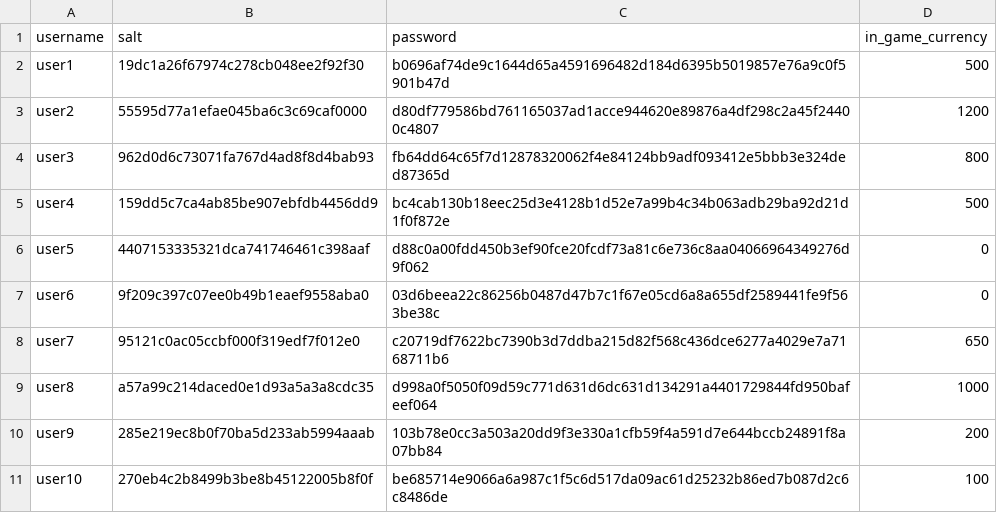
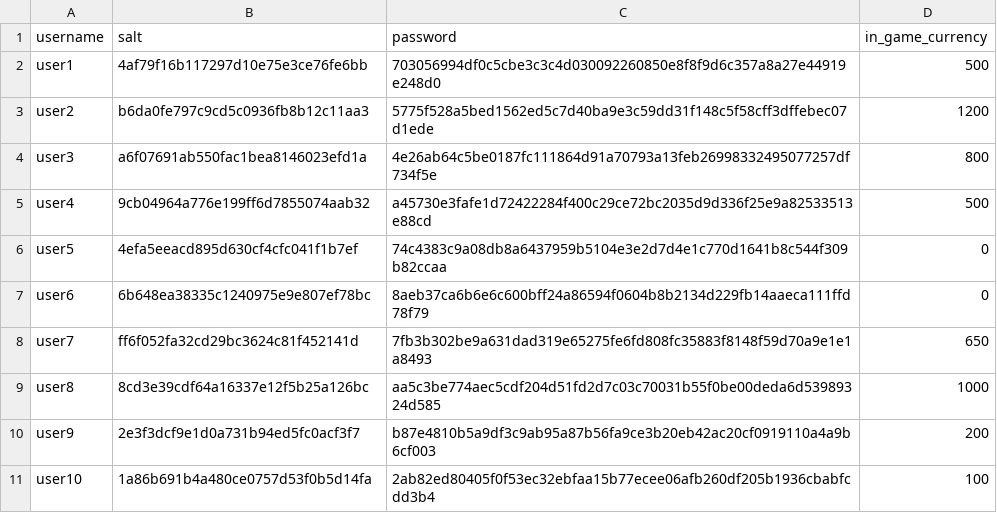
Before and after one commit to NicolaStaniscia/ASE_Project_24-25, a CSV file: src/init_db/users.csv, drawn as a sheet.

```diff
--- a/src/init_db/users.csv
+++ b/src/init_db/users.csv
@@ -1,11 +1,11 @@
 username,salt,password,in_game_currency
-user1,19dc1a26f67974c278cb048ee2f92f30,b0696af74de9c1644d65a4591696482d184d6395b5019857e76a9c0f5901b47d,500
-user2,55595d77a1efae045ba6c3c69caf0000,d80df779586bd761165037ad1acce944620e89876a4df298c2a45f24400c4807,1200
-user3,962d0d6c73071fa767d4ad8f8d4bab93,fb64dd64c65f7d12878320062f4e84124bb9adf093412e5bbb3e324ded87365d,800
-user4,159dd5c7ca4ab85be907ebfdb4456dd9,bc4cab130b18eec25d3e4128b1d52e7a99b4c34b063adb29ba92d21d1f0f872e,500
-user5,4407153335321dca741746461c398aaf,d88c0a00fdd450b3ef90fce20fcdf73a81c6e736c8aa04066964349276d9f062,0
-user6,9f209c397c07ee0b49b1eaef9558aba0,03d6beea22c86256b0487d47b7c1f67e05cd6a8a655df2589441fe9f563be38c,0
-user7,95121c0ac05ccbf000f319edf7f012e0,c20719df7622bc7390b3d7ddba215d82f568c436dce6277a4029e7a7168711b6,650
-user8,a57a99c214daced0e1d93a5a3a8cdc35,d998a0f5050f09d59c771d631d6dc631d134291a4401729844fd950bafeef064,1000
-user9,285e219ec8b0f70ba5d233ab5994aaab,103b78e0cc3a503a20dd9f3e330a1cfb59f4a591d7e644bccb24891f8a07bb84,200
-user10,270eb4c2b8499b3be8b45122005b8f0f,be685714e9066a6a987c1f5c6d517da09ac61d25232b86ed7b087d2c6c8486de,100
+user1,4af79f16b117297d10e75e3ce76fe6bb,703056994df0c5cbe3c3c4d030092260850e8f8f9d6c357a8a27e44919e248d0,500
+user2,b6da0fe797c9cd5c0936fb8b12c11aa3,5775f528a5bed1562ed5c7d40ba9e3c59dd31f148c5f58cff3dffebec07d1ede,1200
+user3,a6f07691ab550fac1bea8146023efd1a,4e26ab64c5be0187fc111864d91a70793a13feb26998332495077257df734f5e,800
+user4,9cb04964a776e199ff6d7855074aab32,a45730e3fafe1d72422284f400c29ce72bc2035d9d336f25e9a82533513e88cd,500
+user5,4efa5eeacd895d630cf4cfc041f1b7ef,74c4383c9a08db8a6437959b5104e3e2d7d4e1c770d1641b8c544f309b82ccaa,0
+user6,6b648ea38335c1240975e9e807ef78bc,8aeb37ca6b6e6c600bff24a86594f0604b8b2134d229fb14aaeca111ffd78f79,0
+user7,ff6f052fa32cd29bc3624c81f452141d,7fb3b302be9a631dad319e65275fe6fd808fc35883f8148f59d70a9e1e1a8493,650
+user8,8cd3e39cdf64a16337e12f5b25a126bc,aa5c3be774aec5cdf204d51fd2d7c03c70031b55f0be00deda6d53989324d585,1000
+user9,2e3f3dcf9e1d0a731b94ed5fc0acf3f7,b87e4810b5a9df3c9ab95a87b56fa9ce3b20eb42ac20cf0919110a4a9b6cf003,200
+user10,1a86b691b4a480ce0757d53f0b5d14fa,2ab82ed80405f0f53ec32ebfaa15b77ecee06afb260df205b1936cbabfcdd3b4,100
```
Also changed, not shown: 1 other file.
